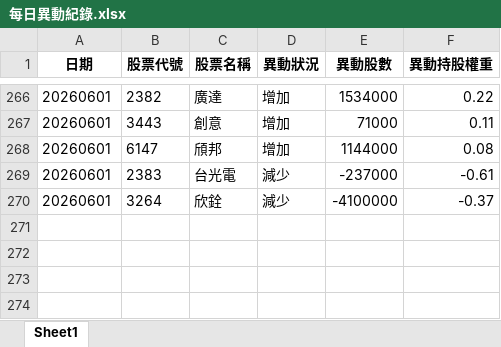
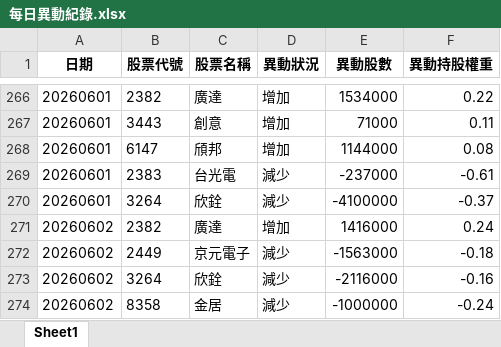
Before and after one commit to moneyorz/00981a-tracker, an Excel workbook: 每日異動紀錄.xlsx, sheet Sheet1, drawn as a sheet; only a part is shown, gaps mark what is left out; values as stored, in another font and other column widths than the file's, no borders; the diff names each change by its address in the sheet, - before the commit and + after, or states it on an @@ line.

```diff
--- a/每日異動紀錄.xlsx (sheet Sheet1)
+++ b/每日異動紀錄.xlsx (sheet Sheet1)
+row 271: 20260602 | 2382 | 廣達 | 增加 | 1416000 | 0.24
+row 272: 20260602 | 2449 | 京元電子 | 減少 | -1563000 | -0.18
+row 273: 20260602 | 3264 | 欣銓 | 減少 | -2116000 | -0.16
+row 274: 20260602 | 8358 | 金居 | 減少 | -1000000 | -0.24
```
Also changed, not shown: 1 other file.
